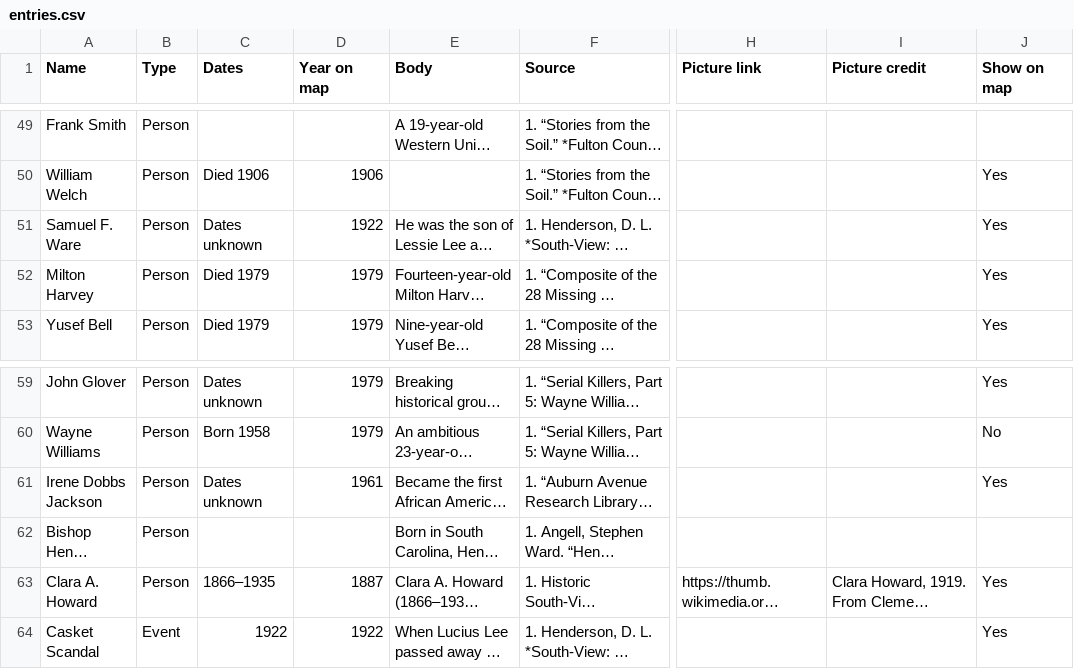
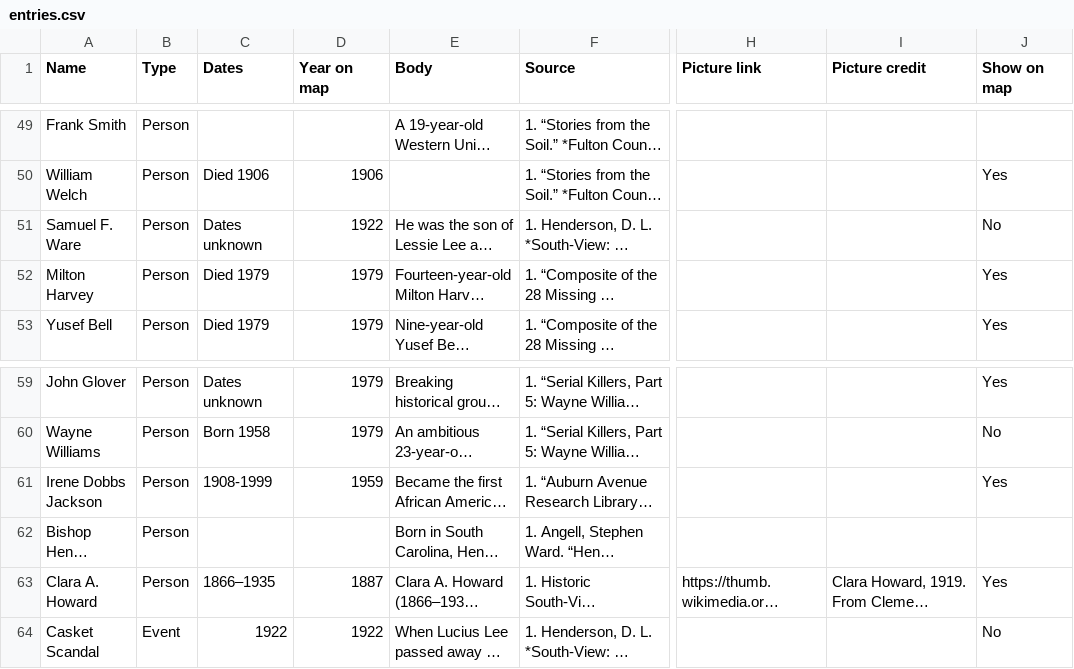
Before and after one commit to lucasarano/south-view-historical-map, a CSV file: content/entries.csv, drawn as a sheet; only a part is shown, gaps mark what is left out; long unchanged cells end in …; the diff names each change by its address in the sheet, - before the commit and + after, or states it on an @@ line.

Commit message:
Correct Irene Dobbs Jackson's library year to 1959 and hide the Casket Scandal

```diff
--- a/content/entries.csv
+++ b/content/entries.csv
-J51 (Show on map): Yes
+J51 (Show on map): No
-C61 (Dates): Dates unknown
+C61 (Dates): 1908-1999
-D61 (Year on map): 1961
+D61 (Year on map): 1959
-J64 (Show on map): Yes
+J64 (Show on map): No
```
Also changed, not shown: 2 other files.
